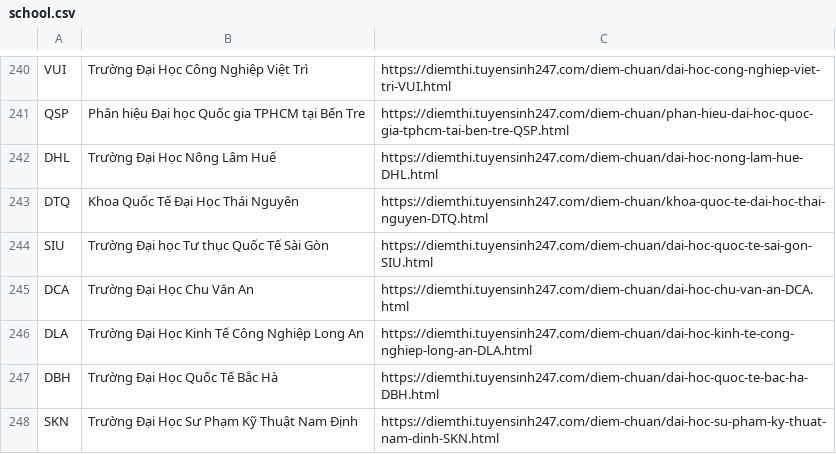
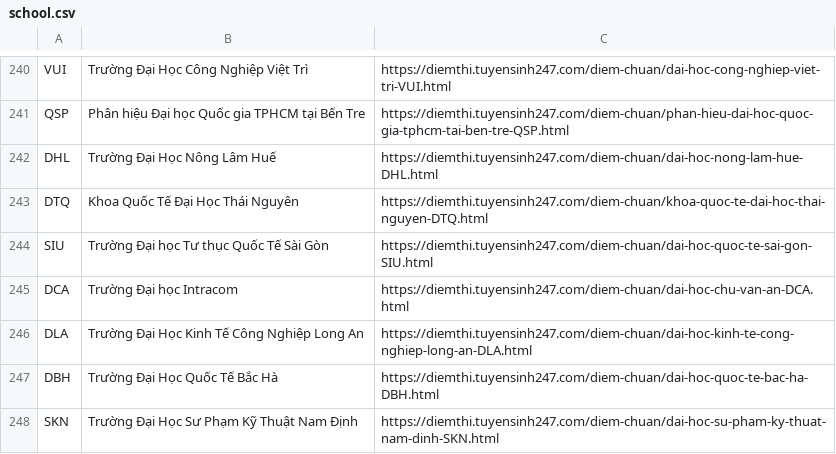
Before and after one commit to pktruong1104/introduction-to-data-science, a CSV file: data/school.csv, drawn as a sheet; only a part is shown, gaps mark what is left out.

```diff
--- a/data/school.csv
+++ b/data/school.csv
@@ -244,3 +244,3 @@ DTQ,Khoa Quốc Tế  Đại Học Thái Nguyên,https://diemthi.tuyensinh247.co
 SIU,Trường Đại học Tư thục Quốc Tế Sài Gòn,https://diemthi.tuyensinh247.com/diem-chuan/dai-hoc-quoc-te-sai-gon-SIU.html
-DCA,Trường Đại Học Chu Văn An,https://diemthi.tuyensinh247.com/diem-chuan/dai-hoc-chu-van-an-DCA.html
+DCA,Trường Đại học Intracom,https://diemthi.tuyensinh247.com/diem-chuan/dai-hoc-chu-van-an-DCA.html
 DLA,Trường Đại Học Kinh Tế Công Nghiệp Long An,https://diemthi.tuyensinh247.com/diem-chuan/dai-hoc-kinh-te-cong-nghiep-long-an-DLA.html
```
Also changed, not shown: 4 other files.
